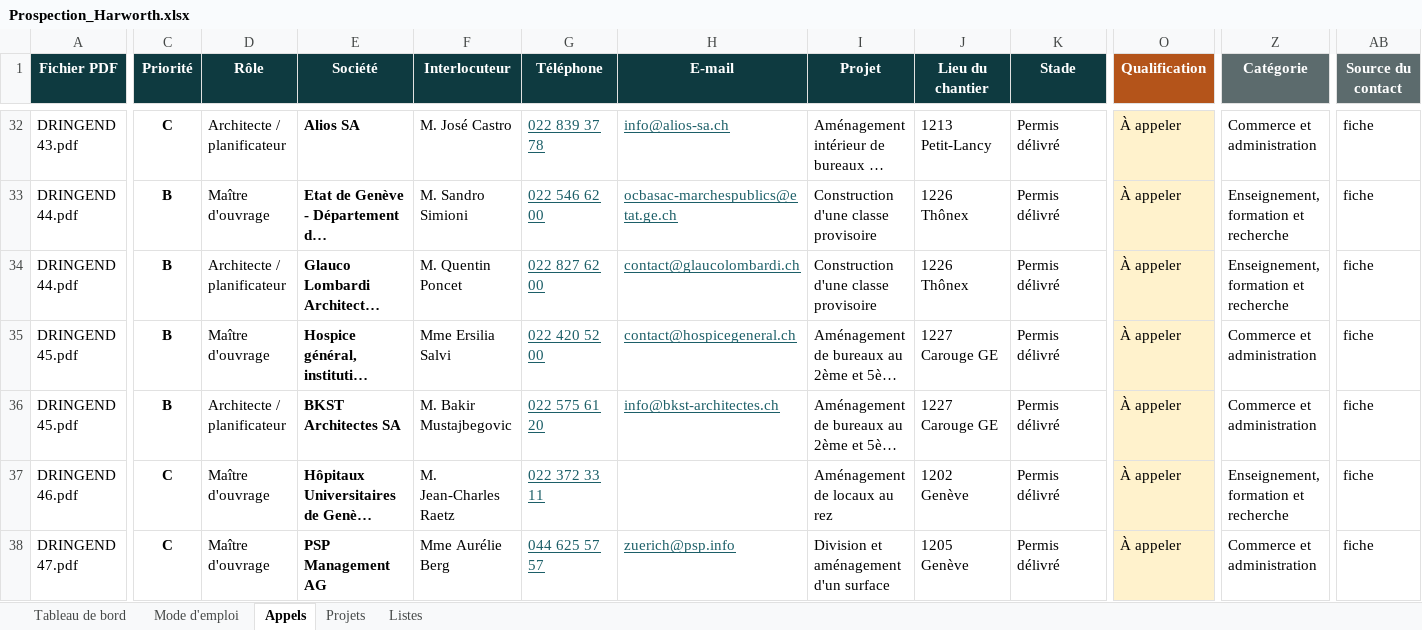
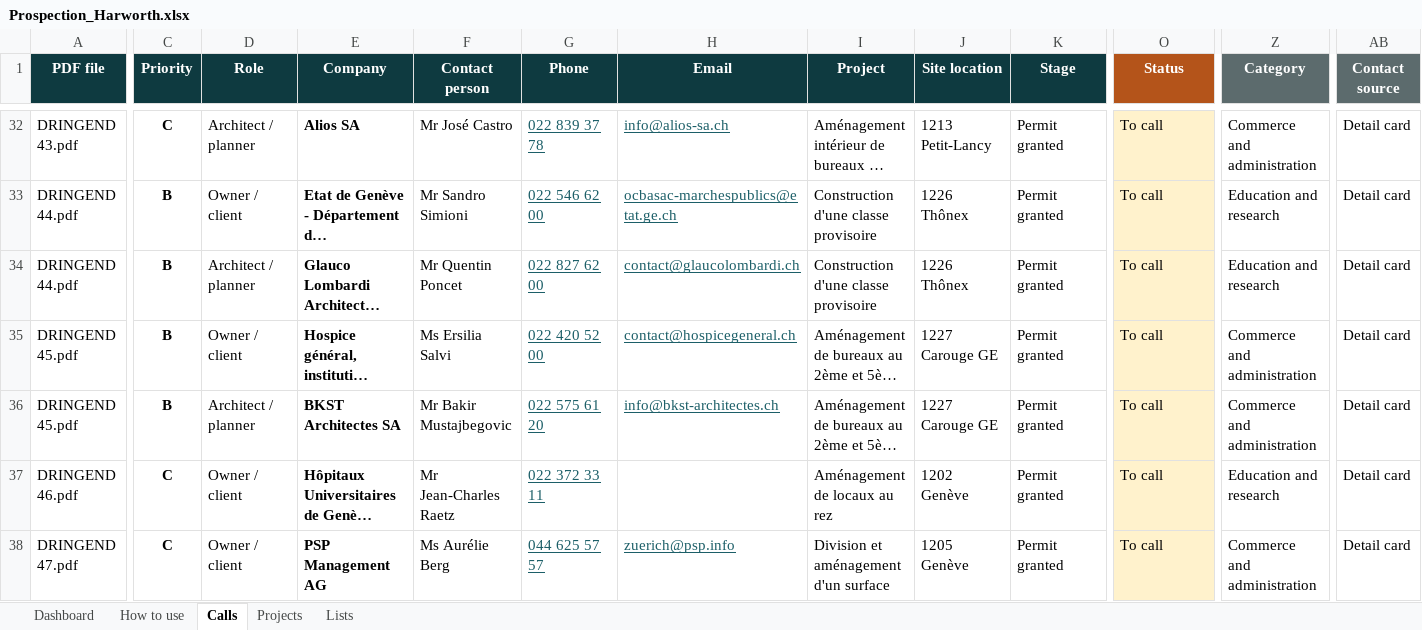
Before and after one commit to mathieugsell-ship-it/gselltrading, an Excel workbook: prospection/Prospection_Harworth.xlsx, sheet Calls, drawn as a sheet; only a part is shown, gaps mark what is left out; long unchanged cells end in …; values as stored, in another font and other column widths than the file's, no borders; conditional formats and table styles not drawn; the diff covers the shown part only; the diff names each change by its address in the sheet, - before the commit and + after, or states it on an @@ line.

```diff
--- a/prospection/Prospection_Harworth.xlsx (sheet Calls)
+++ b/prospection/Prospection_Harworth.xlsx (sheet Calls)
-sheet tab: Tableau de bord
+sheet tab: Dashboard
-sheet tab: Mode d'emploi
+sheet tab: How to use
-sheet tab: Appels
+sheet tab: Calls
-sheet tab: Projets
+sheet tab: Projects
-sheet tab: Listes
+sheet tab: Lists
-A1: Fichier PDF
+A1: PDF file
-C1: Priorité
+C1: Priority
-D1: Rôle
+D1: Role
-E1: Société
+E1: Company
-F1: Interlocuteur
+F1: Contact person
-G1: Téléphone
+G1: Phone
-H1: E-mail
+H1: Email
-I1: Projet
+I1: Project
-J1: Lieu du chantier
+J1: Site location
-K1: Stade
+K1: Stage
-O1: Qualification
+O1: Status
-Z1: Catégorie
+Z1: Category
-AB1: Source du contact
+AB1: Contact source
-D32 (Role): Architecte / planificateur
+D32 (Role): Architect / planner
-F32 (Contact person): M. José Castro
+F32 (Contact person): Mr José Castro
-K32:K38 (Stage): Permis délivré
+K32:K38 (Stage): Permit granted
-O32:O38 (Status): À appeler
+O32:O38 (Status): To call
-Z32 (Category): Commerce et administration
+Z32 (Category): Commerce and administration
-AB32:AB38 (Contact source): fiche
+AB32:AB38 (Contact source): Detail card
-D33 (Role): Maître d'ouvrage
+D33 (Role): Owner / client
-F33 (Contact person): M. Sandro Simioni
+F33 (Contact person): Mr Sandro Simioni
-Z33:Z34 (Category): Enseignement, formation et recherche
+Z33:Z34 (Category): Education and research
-D34 (Role): Architecte / planificateur
+D34 (Role): Architect / planner
-F34 (Contact person): M. Quentin Poncet
+F34 (Contact person): Mr Quentin Poncet
-D35 (Role): Maître d'ouvrage
+D35 (Role): Owner / client
-F35 (Contact person): Mme Ersilia Salvi
+F35 (Contact person): Ms Ersilia Salvi
-Z35:Z36 (Category): Commerce et administration
+Z35:Z36 (Category): Commerce and administration
-D36 (Role): Architecte / planificateur
+D36 (Role): Architect / planner
-F36 (Contact person): M. Bakir Mustajbegovic
+F36 (Contact person): Mr Bakir Mustajbegovic
-D37:D38 (Role): Maître d'ouvrage
+D37:D38 (Role): Owner / client
-F37 (Contact person): M. Jean-Charles Raetz
+F37 (Contact person): Mr Jean-Charles Raetz
-Z37 (Category): Enseignement, formation et recherche
+Z37 (Category): Education and research
-F38 (Contact person): Mme Aurélie Berg
+F38 (Contact person): Ms Aurélie Berg
-Z38 (Category): Commerce et administration
+Z38 (Category): Commerce and administration
```
Also changed, not shown: 1167 edited cells elsewhere in this sheet, sheet Projects, sheet How to use, sheet Lists, sheet Dashboard, formulas that keep their value, 2 other files.
